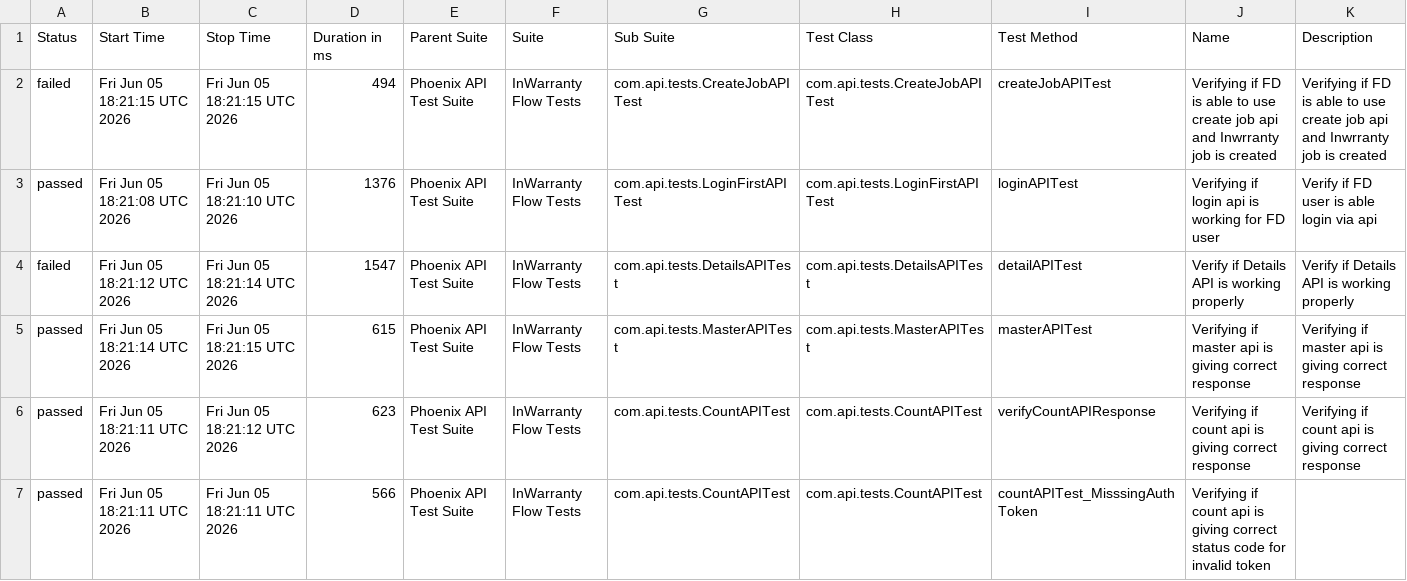
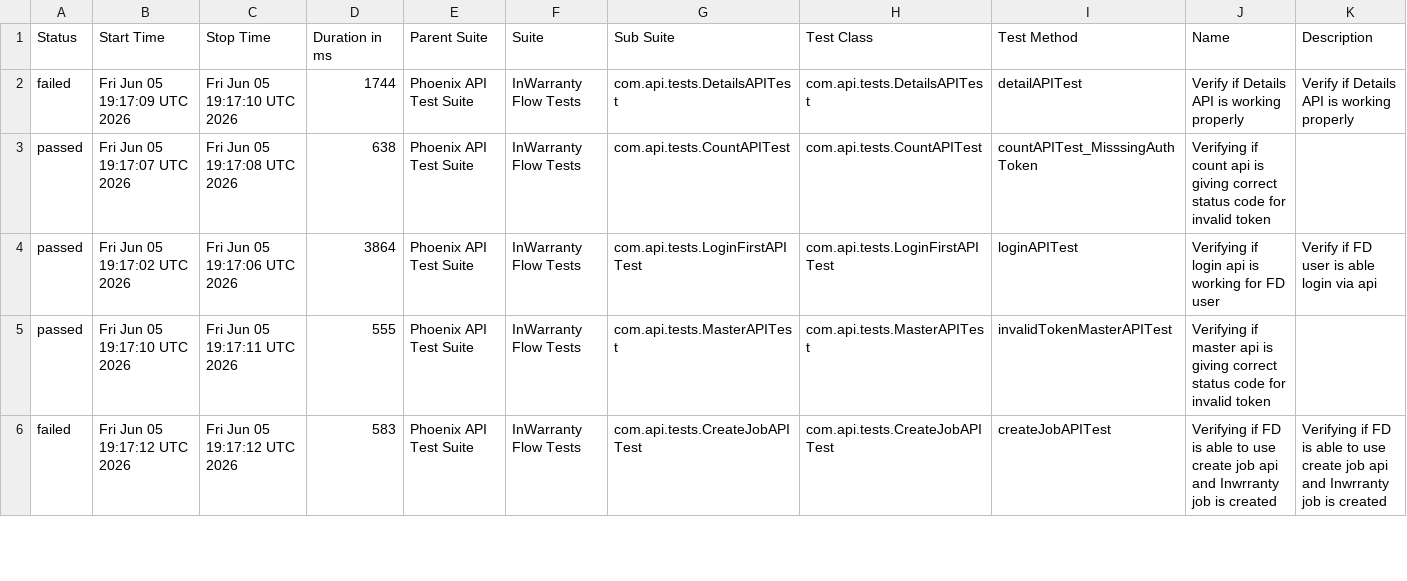
Before and after one commit to taarun96/APIAutomationFrameWork, a CSV file: data/suites.csv, drawn as a sheet; only a part is shown; the diff covers the shown part only.

```diff
--- a/data/suites.csv
+++ b/data/suites.csv
@@ -1,7 +1,6 @@
 "Status","Start Time","Stop Time","Duration in ms","Parent Suite","Suite","Sub Suite","Test Class","Test Method","Name","Description"
-"failed","Fri Jun 05 18:21:15 UTC 2026","Fri Jun 05 18:21:15 UTC 2026","494","Phoenix API Test Suite","InWarranty Flow Tests","com.api.tests.CreateJobAPITest","com.api.tests.CreateJobAPITest","createJobAPITest","Verifying if FD is able to use create job api and Inwrranty job is created","Verifying if FD is able to use create job api and Inwrranty job is created"
-"passed","Fri Jun 05 18:21:08 UTC 2026","Fri Jun 05 18:21:10 UTC 2026","1376","Phoenix API Test Suite","InWarranty Flow Tests","com.api.tests.LoginFirstAPITest","com.api.tests.LoginFirstAPITest","loginAPITest","Verifying if login api is working for FD user","Verify if FD user is able login via api"
-"failed","Fri Jun 05 18:21:12 UTC 2026","Fri Jun 05 18:21:14 UTC 2026","1547","Phoenix API Test Suite","InWarranty Flow Tests","com.api.tests.DetailsAPITest","com.api.tests.DetailsAPITest","detailAPITest","Verify if Details API is working properly","Verify if Details API is working properly"
-"passed","Fri Jun 05 18:21:14 UTC 2026","Fri Jun 05 18:21:15 UTC 2026","615","Phoenix API Test Suite","InWarranty Flow Tests","com.api.tests.MasterAPITest","com.api.tests.MasterAPITest","masterAPITest","Verifying if master api is giving correct response","Verifying if master api is giving correct response"
-"passed","Fri Jun 05 18:21:11 UTC 2026","Fri Jun 05 18:21:12 UTC 2026","623","Phoenix API Test Suite","InWarranty Flow Tests","com.api.tests.CountAPITest","com.api.tests.CountAPITest","verifyCountAPIResponse","Verifying if count api is giving correct response","Verifying if count api is giving correct response"
-"passed","Fri Jun 05 18:21:11 UTC 2026","Fri Jun 05 18:21:11 UTC 2026","566","Phoenix API Test Suite","InWarranty Flow Tests","com.api.tests.CountAPITest","com.api.tests.CountAPITest","countAPITest_MisssingAuthToken","Verifying if count api is giving correct status code for invalid token",""
+"failed","Fri Jun 05 19:17:09 UTC 2026","Fri Jun 05 19:17:10 UTC 2026","1744","Phoenix API Test Suite","InWarranty Flow Tests","com.api.tests.DetailsAPITest","com.api.tests.DetailsAPITest","detailAPITest","Verify if Details API is working properly","Verify if Details API is working properly"
+"passed","Fri Jun 05 19:17:07 UTC 2026","Fri Jun 05 19:17:08 UTC 2026","638","Phoenix API Test Suite","InWarranty Flow Tests","com.api.tests.CountAPITest","com.api.tests.CountAPITest","countAPITest_MisssingAuthToken","Verifying if count api is giving correct status code for invalid token",""
+"passed","Fri Jun 05 19:17:02 UTC 2026","Fri Jun 05 19:17:06 UTC 2026","3864","Phoenix API Test Suite","InWarranty Flow Tests","com.api.tests.LoginFirstAPITest","com.api.tests.LoginFirstAPITest","loginAPITest","Verifying if login api is working for FD user","Verify if FD user is able login via api"
+"passed","Fri Jun 05 19:17:10 UTC 2026","Fri Jun 05 19:17:11 UTC 2026","555","Phoenix API Test Suite","InWarranty Flow Tests","com.api.tests.MasterAPITest","com.api.tests.MasterAPITest","invalidTokenMasterAPITest","Verifying if master api is giving correct status code for invalid token",""
+"failed","Fri Jun 05 19:17:12 UTC 2026","Fri Jun 05 19:17:12 UTC 2026","583","Phoenix API Test Suite","InWarranty Flow Tests","com.api.tests.CreateJobAPITest","com.api.tests.CreateJobAPITest","createJobAPITest","Verifying if FD is able to use create job api and Inwrranty job is created","Verifying if FD is able to use create job api and Inwrranty job is created"
```
Also changed, not shown: 1 added row and 9 edited cells elsewhere in this file, data/behaviors.csv, 56 other files.
